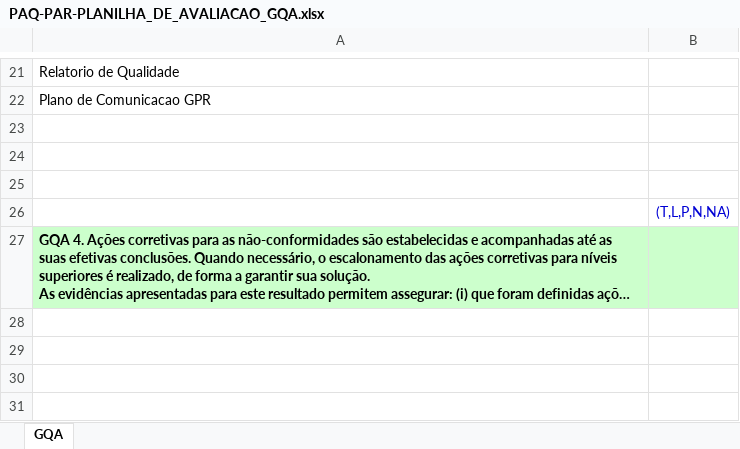
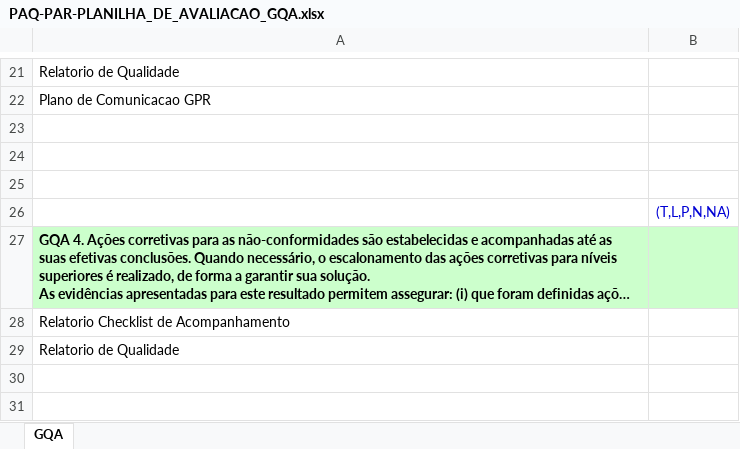
Before and after one commit to guicaixeta/Proc, an Excel workbook: Entregavel_02/Sprint_03/PAQ-PAR-PLANILHA_DE_AVALIACAO_GQA.xlsx, sheet GQA, drawn as a sheet; only a part is shown, gaps mark what is left out; long unchanged cells end in …; values as stored, in another font and other column widths than the file's, no borders; the diff names each change by its address in the sheet, - before the commit and + after, or states it on an @@ line.

```diff
--- a/Entregavel_02/Sprint_03/PAQ-PAR-PLANILHA_DE_AVALIACAO_GQA.xlsx (sheet GQA)
+++ b/Entregavel_02/Sprint_03/PAQ-PAR-PLANILHA_DE_AVALIACAO_GQA.xlsx (sheet GQA)
-A28: (empty)
+A28: Relatorio Checklist de Acompanhamento
-A29: (empty)
+A29: Relatorio de Qualidade
```
Also changed, not shown: Entregavel_02/Sprint_03/PAR-PAR-PLANILHA_DE_AVALIACAO_GRE.xlsx, 1 other file.
